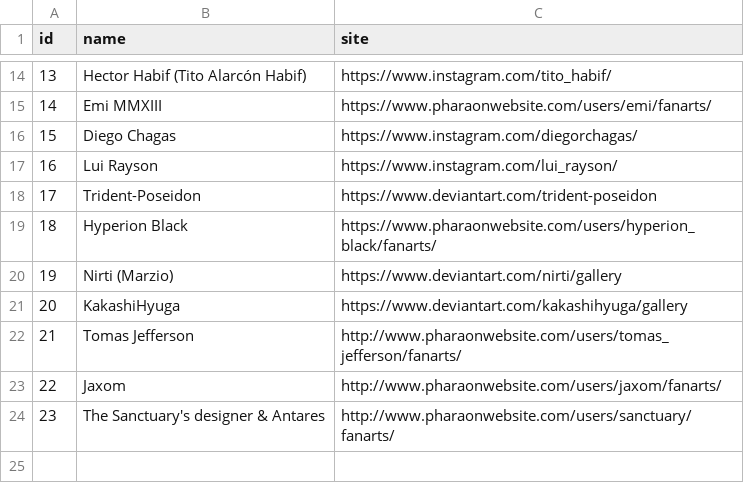
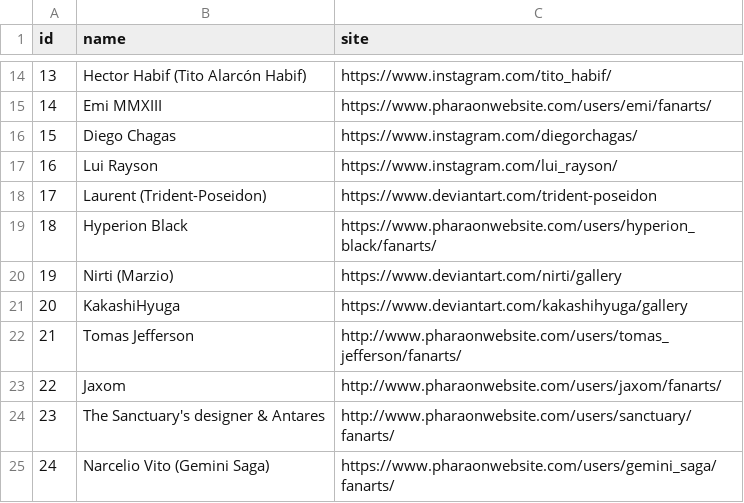
Before and after one commit to diegochagas/saint-seiya-api, a CSV file: backend/src/data/csv/artists.csv, drawn as a sheet; only a part is shown, gaps mark what is left out.

```diff
--- a/backend/src/data/csv/artists.csv
+++ b/backend/src/data/csv/artists.csv
@@ -17,3 +17,3 @@
 16,Lui Rayson,https://www.instagram.com/lui_rayson/
-17,Trident-Poseidon,https://www.deviantart.com/trident-poseidon
+17,Laurent (Trident-Poseidon),https://www.deviantart.com/trident-poseidon
 18,Hyperion Black,https://www.pharaonwebsite.com/users/hyperion_black/fanarts/
@@ -24 +24,2 @@
 23,The Sanctuary's designer & Antares,http://www.pharaonwebsite.com/users/sanctuary/fanarts/
+24,Narcelio Vito (Gemini Saga),https://www.pharaonwebsite.com/users/gemini_saga/fanarts/
```
Also changed, not shown: backend/src/data/csv/characters.csv, backend/src/data/csv/saints.csv, 8 other files.
